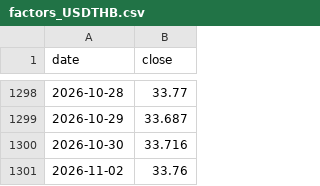
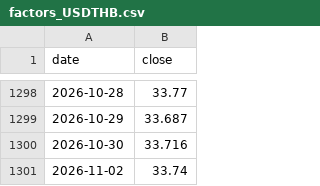
Before and after one commit to sjuncharoen-design/aia-hw-Vis, a CSV file: output/factors_USDTHB.csv, drawn as a sheet; only a part is shown, gaps mark what is left out.

```diff
--- a/output/factors_USDTHB.csv
+++ b/output/factors_USDTHB.csv
@@ -1300,2 +1300,2 @@ date,close
 2026-10-30,33.716
-2026-11-02,33.76
+2026-11-02,33.74
```
Also changed, not shown: output/events_TURBO_raw.csv, output/events_all.csv, 19 other files.
